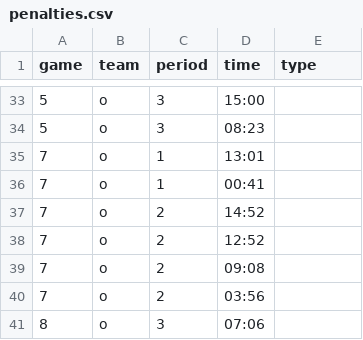
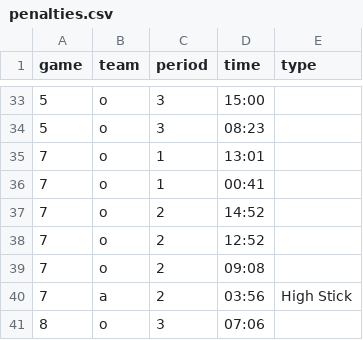
Before and after one commit to werntzp/hockey-stats, a CSV file: penalties.csv, drawn as a sheet; only a part is shown, gaps mark what is left out.

Commit message:
Update penalties.csv

```diff
--- a/penalties.csv
+++ b/penalties.csv
@@ -39,3 +39,3 @@ game,team,period,time,type
 7,o,2,09:08,
-7,o,2,03:56,
+7,a,2,03:56,High Stick
 8,o,3,07:06,
```
